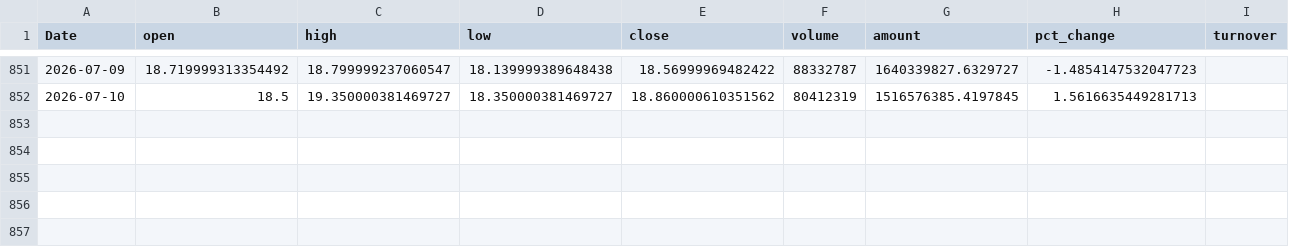
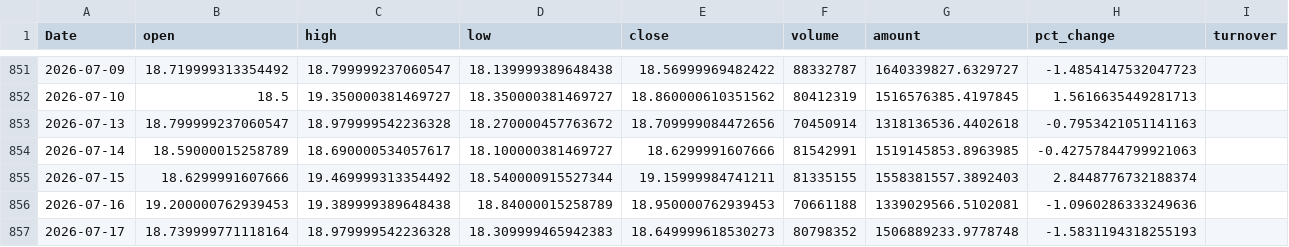
Before and after one commit to okabe520/quant-trading-system, a CSV file: cache/600031.csv, drawn as a sheet; only a part is shown, gaps mark what is left out; the diff names each change by its address in the sheet, - before the commit and + after, or states it on an @@ line.

```diff
--- a/cache/600031.csv
+++ b/cache/600031.csv
+row 853: 2026-07-13 | 18.799999237060547 | 18.979999542236328 | 18.270000457763672 | 18.709999084472656 | 70450914 | 1318136536.4402618 | -0.7953421051141163
+row 854: 2026-07-14 | 18.59000015258789 | 18.690000534057617 | 18.100000381469727 | 18.6299991607666 | 81542991 | 1519145853.8963985 | -0.42757844799921063
+row 855: 2026-07-15 | 18.6299991607666 | 19.469999313354492 | 18.540000915527344 | 19.15999984741211 | 81335155 | 1558381557.3892403 | 2.8448776732188374
+row 856: 2026-07-16 | 19.200000762939453 | 19.389999389648438 | 18.84000015258789 | 18.950000762939453 | 70661188 | 1339029566.5102081 | -1.0960286333249636
+row 857: 2026-07-17 | 18.739999771118164 | 18.979999542236328 | 18.309999465942383 | 18.649999618530273 | 80798352 | 1506889233.9778748 | -1.5831194318255193
```
Also changed, not shown: cache/000002.csv, cache/002230.csv, 37 other files.
